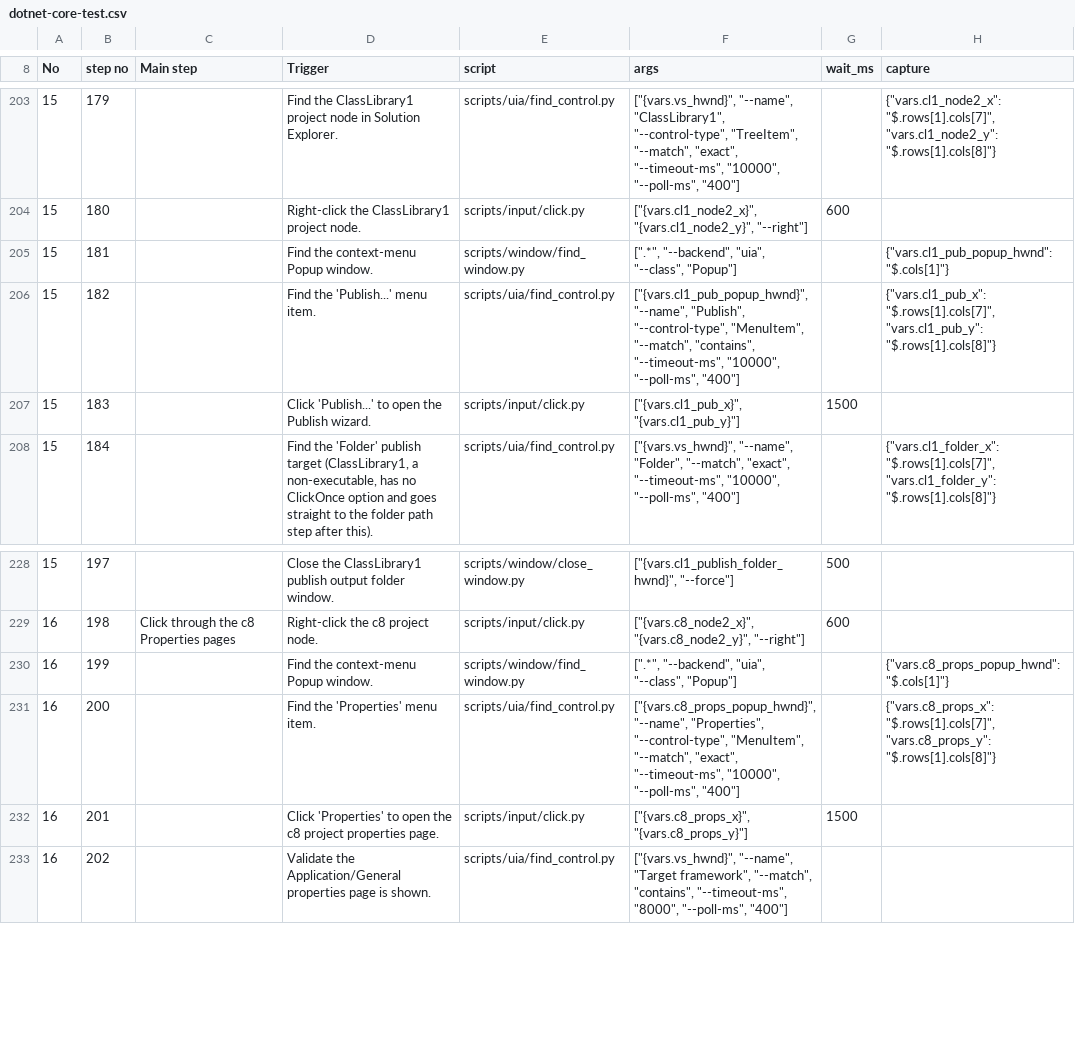
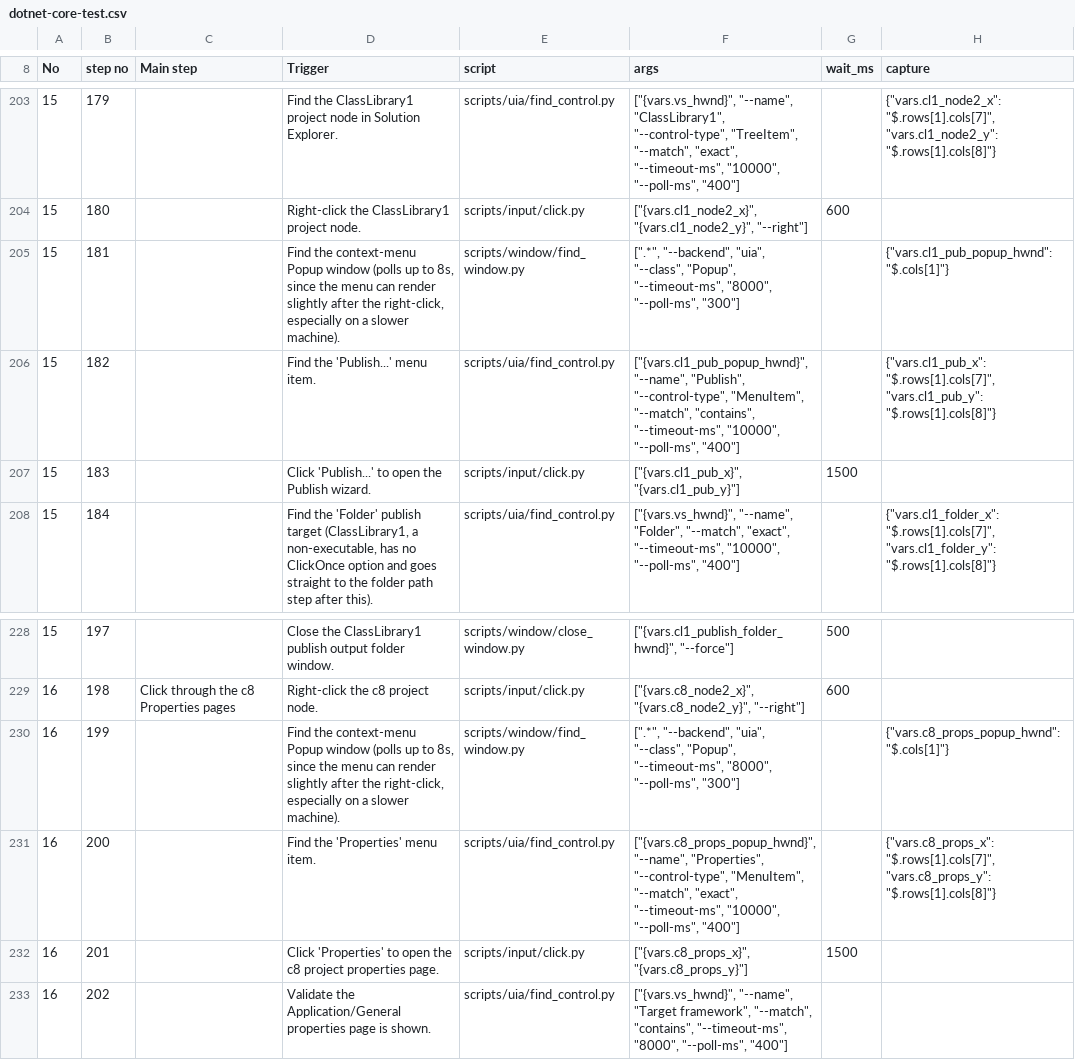
Before and after one commit to JiaSeng-v/UI-automation, a CSV file: test_cases/dotnet-core-test.csv, drawn as a sheet; only a part is shown, gaps mark what is left out; the diff covers the shown part only; the diff names each change by its address in the sheet, - before the commit and + after, or states it on an @@ line.

Commit message:
Add handling for slow machine

```diff
--- a/test_cases/dotnet-core-test.csv
+++ b/test_cases/dotnet-core-test.csv
-D205 (Trigger): …context-menu Popup window.
+D205 (Trigger): …context-menu Popup window (polls up to 8s, since the menu can render slightly after the right-click, especially on a slower machine).
-F205 (args): …"uia", "--class", "Popup"]
+F205 (args): …"uia", "--class", "Popup", "--timeout-ms", "8000", "--poll-ms", "300"]
-D230 (Trigger): …context-menu Popup window.
+D230 (Trigger): …context-menu Popup window (polls up to 8s, since the menu can render slightly after the right-click, especially on a slower machine).
-F230 (args): …"uia", "--class", "Popup"]
+F230 (args): …"uia", "--class", "Popup", "--timeout-ms", "8000", "--poll-ms", "300"]
```
Also changed, not shown: 10 edited cells elsewhere in this file, 1 other file.
